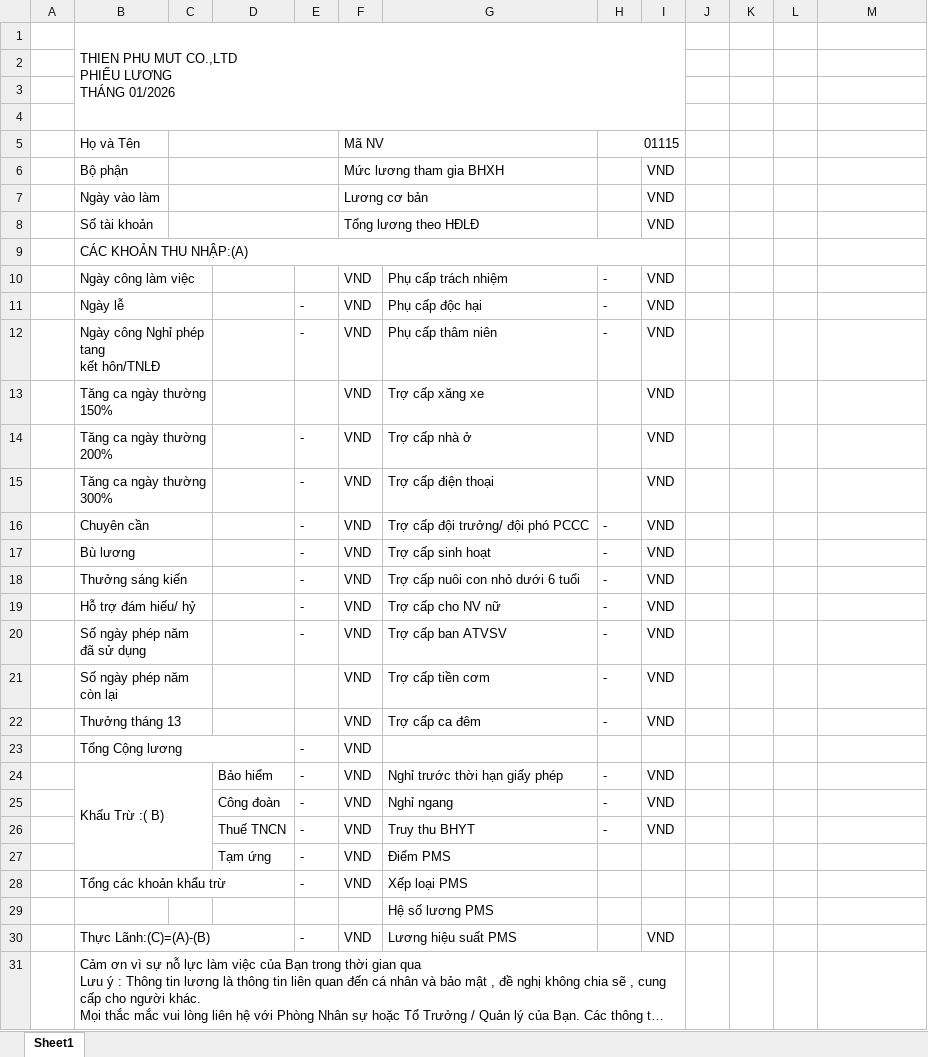
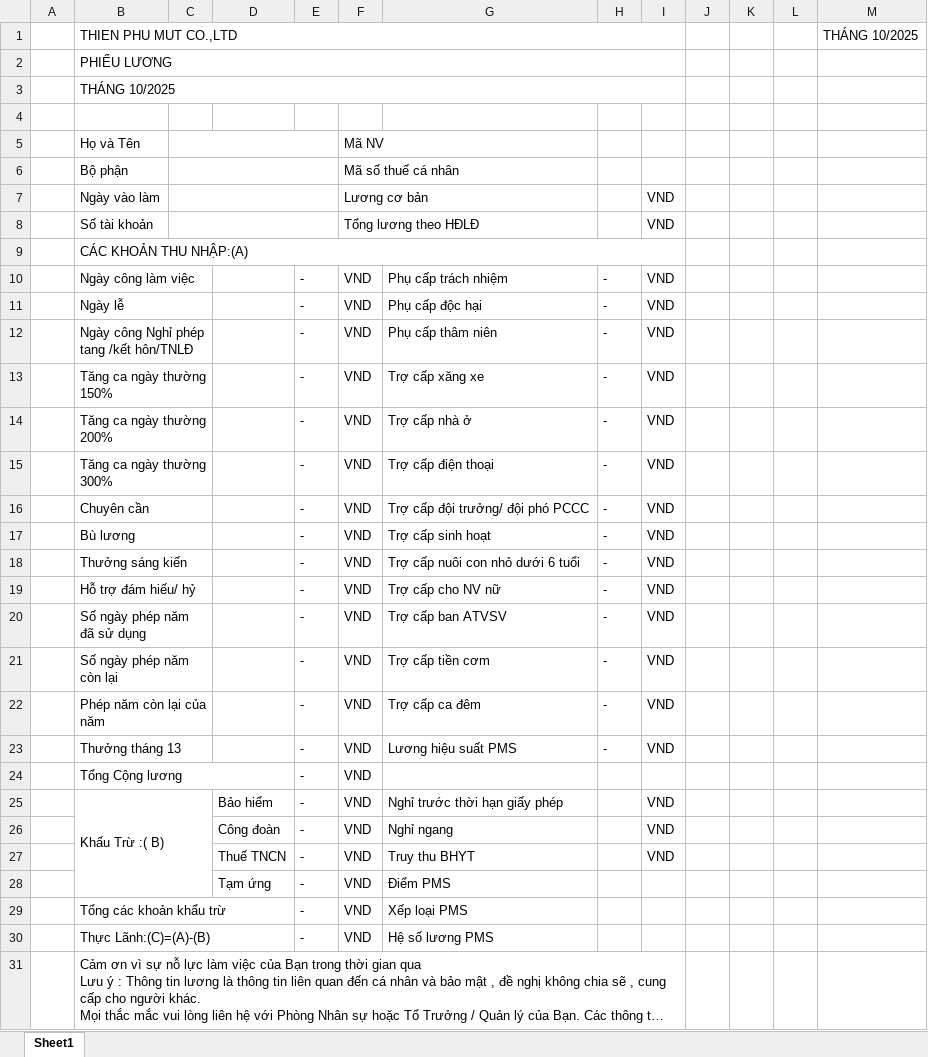
Before and after one commit to doandang-ai-15/thienphumut-hr-backend, an Excel workbook: temp-peyroll-form/payroll-1.xlsx, sheet Sheet1, drawn as a sheet; long unchanged cells end in …; values as stored, in another font and other column widths than the file's, no cell formats; charts and pictures not drawn; removed rows and columns are numbered as before the commit, all else as after; ↵ is a line break in a cell; the diff names each change by its address in the sheet, - before the commit and + after, or states it on an @@ line.

Commit message:
payroll update

```diff
--- a/temp-peyroll-form/payroll-1.xlsx (sheet Sheet1)
+++ b/temp-peyroll-form/payroll-1.xlsx (sheet Sheet1)
+row 1:  | THIEN PHU MUT CO.,LTD |  |  |  |  |  |  |  |  |  |  | THÁNG 10/2025
-B2: THIEN PHU MUT CO.,LTD ↵ PHIẾU LƯƠNG ↵ THÁNG 01/2026
+B2: PHIẾU LƯƠNG
-B1:I4 merged
+B2:I2 merged
+row 3:  | THÁNG 10/2025
-row 3: (empty)
-row 4: (empty)
-H5: 01115
+H5: (empty)
-H5:I5 merged
-F6: Mức lương tham gia BHXH
+F6: Mã số thuế cá nhân
-I6: VND
+I6: (empty)
-E10: (empty)
+E10: -
-B12: Ngày công Nghỉ phép tang ↵ kết hôn/TNLĐ
+B12: Ngày công Nghỉ phép tang /kết hôn/TNLĐ
-E13: (empty)
+E13: -
-H13:H15: (empty)
+H13:H15: -
-E21: (empty)
+E21: -
+row 22:  | Phép năm còn lại của năm |  |  | - | VND | Trợ cấp ca đêm | - | VND
-E23: (empty)
+E23: -
-G23: Trợ cấp ca đêm
+G23: Lương hiệu suất PMS
-H25:H27: -
+H25:H27: (empty)
-row 29:  |  |  |  |  |  | Hệ số lương PMS
-G30: Lương hiệu suất PMS
+G30: Hệ số lương PMS
-I30: VND
+I30: (empty)
```
Also changed, not shown: cell formats, formulas that keep their value, charts or pictures, temp-peyroll-form/Overall-payroll.xlsx, 3 other files.
